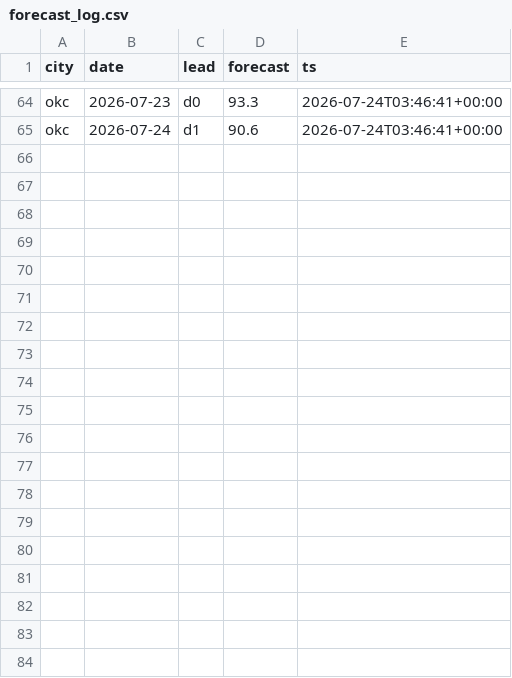
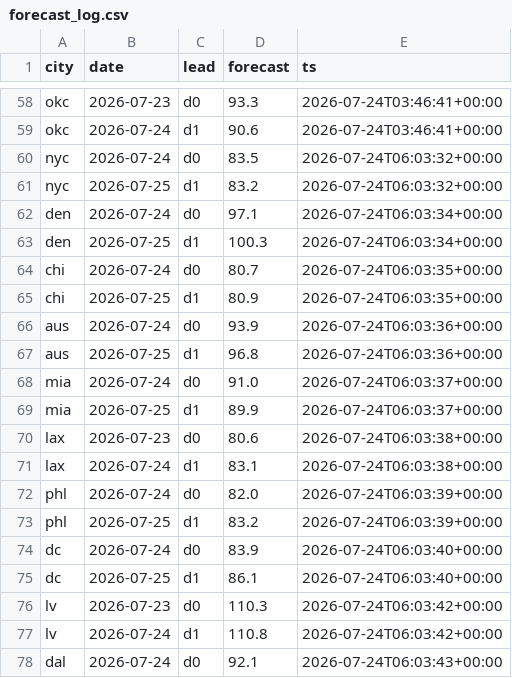
Before and after one commit to akadigari/highball, a CSV file: data/forecast_log.csv, drawn as a sheet; only a part is shown, gaps mark what is left out; the diff covers the shown part only; the diff names each change by its address in the sheet, - before the commit and + after, or states it on an @@ line.

```diff
--- a/data/forecast_log.csv
+++ b/data/forecast_log.csv
+row 60: nyc | 2026-07-24 | d0 | 83.5 | 2026-07-24T06:03:32+00:00
+row 61: nyc | 2026-07-25 | d1 | 83.2 | 2026-07-24T06:03:32+00:00
+row 62: den | 2026-07-24 | d0 | 97.1 | 2026-07-24T06:03:34+00:00
+row 63: den | 2026-07-25 | d1 | 100.3 | 2026-07-24T06:03:34+00:00
+row 64: chi | 2026-07-24 | d0 | 80.7 | 2026-07-24T06:03:35+00:00
+row 65: chi | 2026-07-25 | d1 | 80.9 | 2026-07-24T06:03:35+00:00
+row 66: aus | 2026-07-24 | d0 | 93.9 | 2026-07-24T06:03:36+00:00
+row 67: aus | 2026-07-25 | d1 | 96.8 | 2026-07-24T06:03:36+00:00
+row 68: mia | 2026-07-24 | d0 | 91.0 | 2026-07-24T06:03:37+00:00
+row 69: mia | 2026-07-25 | d1 | 89.9 | 2026-07-24T06:03:37+00:00
+row 70: lax | 2026-07-23 | d0 | 80.6 | 2026-07-24T06:03:38+00:00
+row 71: lax | 2026-07-24 | d1 | 83.1 | 2026-07-24T06:03:38+00:00
+row 72: phl | 2026-07-24 | d0 | 82.0 | 2026-07-24T06:03:39+00:00
+row 73: phl | 2026-07-25 | d1 | 83.2 | 2026-07-24T06:03:39+00:00
+row 74: dc | 2026-07-24 | d0 | 83.9 | 2026-07-24T06:03:40+00:00
+row 75: dc | 2026-07-25 | d1 | 86.1 | 2026-07-24T06:03:40+00:00
+row 76: lv | 2026-07-23 | d0 | 110.3 | 2026-07-24T06:03:42+00:00
+row 77: lv | 2026-07-24 | d1 | 110.8 | 2026-07-24T06:03:42+00:00
+row 78: dal | 2026-07-24 | d0 | 92.1 | 2026-07-24T06:03:43+00:00
```
Also changed, not shown: 13 added rows and 6 removed rows elsewhere in this file, 2 other files.
